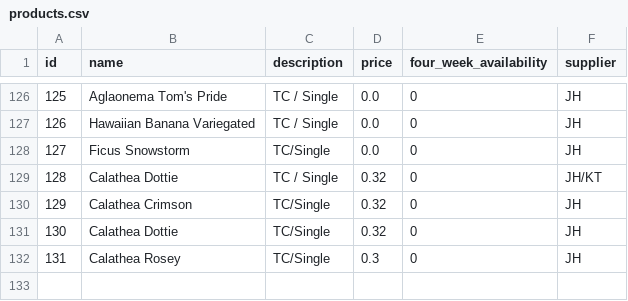
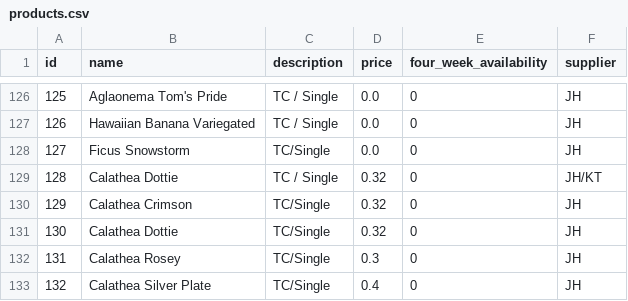
Before and after one commit to Pdvgpc/GPC-Orders-App, a CSV file: data/products.csv, drawn as a sheet; only a part is shown, gaps mark what is left out.

Commit message:
update products.csv

```diff
--- a/data/products.csv
+++ b/data/products.csv
@@ -132 +132,2 @@ id,name,description,price,four_week_availability,supplier
 131,Calathea Rosey,TC/Single,0.3,0,JH
+132,Calathea Silver Plate,TC/Single,0.4,0,JH
```
